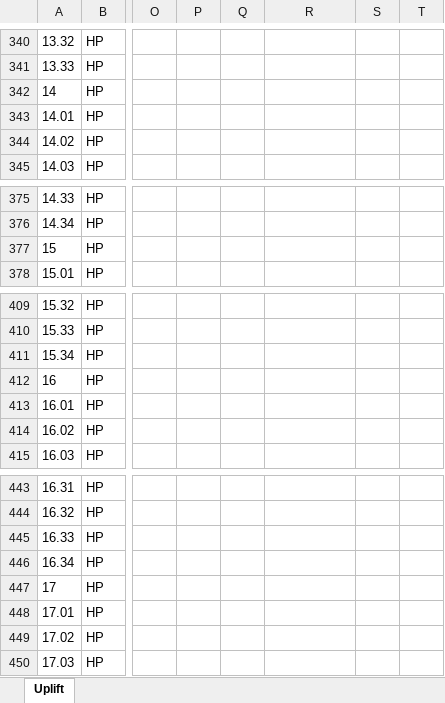
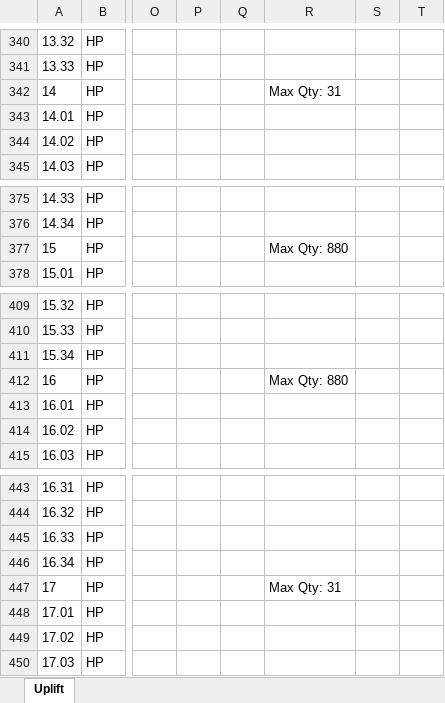
Before and after one commit to regalen/BidParser, an Excel workbook: samples/outputs/Deals20260518T034809_HPI_Uplift_parsed.xlsx, sheet Uplift, drawn as a sheet; only a part is shown, gaps mark what is left out; values as stored, in another font and other column widths than the file's, no borders; the diff covers the shown part only; the diff names each change by its address in the sheet, - before the commit and + after, or states it on an @@ line.

```diff
--- a/samples/outputs/Deals20260518T034809_HPI_Uplift_parsed.xlsx (sheet Uplift)
+++ b/samples/outputs/Deals20260518T034809_HPI_Uplift_parsed.xlsx (sheet Uplift)
-R342: (empty)
+R342: Max Qty: 31
-R377: (empty)
+R377: Max Qty: 880
-R412: (empty)
+R412: Max Qty: 880
-R447: (empty)
+R447: Max Qty: 31
```
Also changed, not shown: 13 edited cells elsewhere in this sheet, samples/outputs/Deals20260518T034809_HPI_NoCalculation_parsed.xlsx, samples/outputs/Deals20260518T043243_HPI_NoCalculation_parsed.xlsx, 6 other files.
